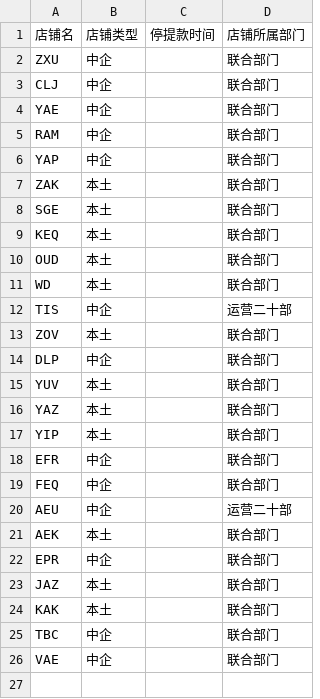
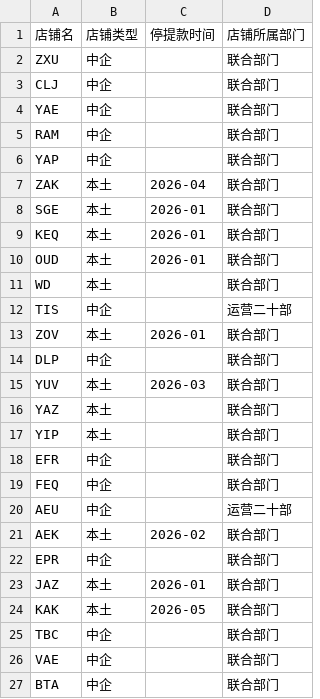
Before and after one commit to TreytonQT/Data_analysis_assistant, a CSV file: configs/store_config.csv, drawn as a sheet.

```diff
--- a/configs/store_config.csv
+++ b/configs/store_config.csv
@@ -6,11 +6,11 @@ RAM,中企,,联合部门
 YAP,中企,,联合部门
-ZAK,本土,,联合部门
-SGE,本土,,联合部门
-KEQ,本土,,联合部门
-OUD,本土,,联合部门
+ZAK,本土,2026-04,联合部门
+SGE,本土,2026-01,联合部门
+KEQ,本土,2026-01,联合部门
+OUD,本土,2026-01,联合部门
 WD,本土,,联合部门
 TIS,中企,,运营二十部
-ZOV,本土,,联合部门
+ZOV,本土,2026-01,联合部门
 DLP,中企,,联合部门
-YUV,本土,,联合部门
+YUV,本土,2026-03,联合部门
 YAZ,本土,,联合部门
@@ -20,7 +20,8 @@ FEQ,中企,,联合部门
 AEU,中企,,运营二十部
-AEK,本土,,联合部门
+AEK,本土,2026-02,联合部门
 EPR,中企,,联合部门
-JAZ,本土,,联合部门
-KAK,本土,,联合部门
+JAZ,本土,2026-01,联合部门
+KAK,本土,2026-05,联合部门
 TBC,中企,,联合部门
 VAE,中企,,联合部门
+BTA,中企,,联合部门
```
Also changed, not shown: configs/monthly_targets.csv, 11 other files.
